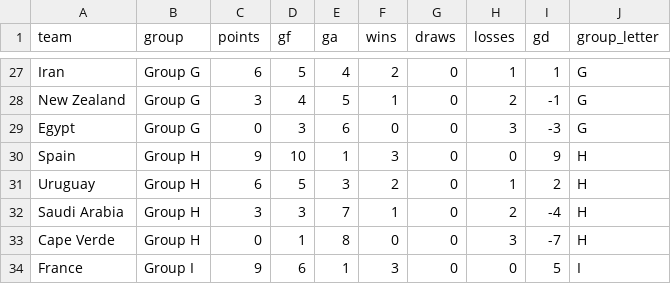
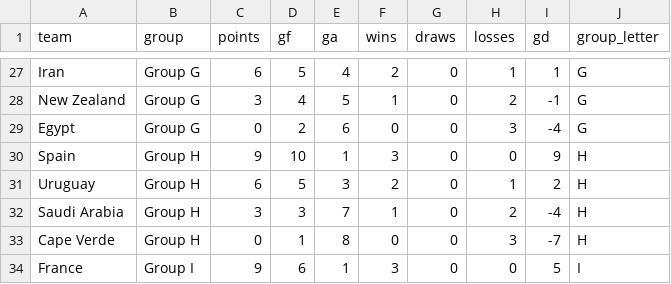
Before and after one commit to 0ling271/wc2026-predictor, a CSV file: outputs/group_tables.csv, drawn as a sheet; only a part is shown, gaps mark what is left out; the diff covers the shown part only.

```diff
--- a/outputs/group_tables.csv
+++ b/outputs/group_tables.csv
@@ -28,3 +28,3 @@ Iran,Group G,6,5,4,2,0,1,1,G
 New Zealand,Group G,3,4,5,1,0,2,-1,G
-Egypt,Group G,0,3,6,0,0,3,-3,G
+Egypt,Group G,0,2,6,0,0,3,-4,G
 Spain,Group H,9,10,1,3,0,0,9,H
```
Also changed, not shown: 3 added rows, 3 removed rows and 60 edited cells elsewhere in this file, data/processed/fixtures_2026.csv, outputs/predictions.csv, 16 other files.
